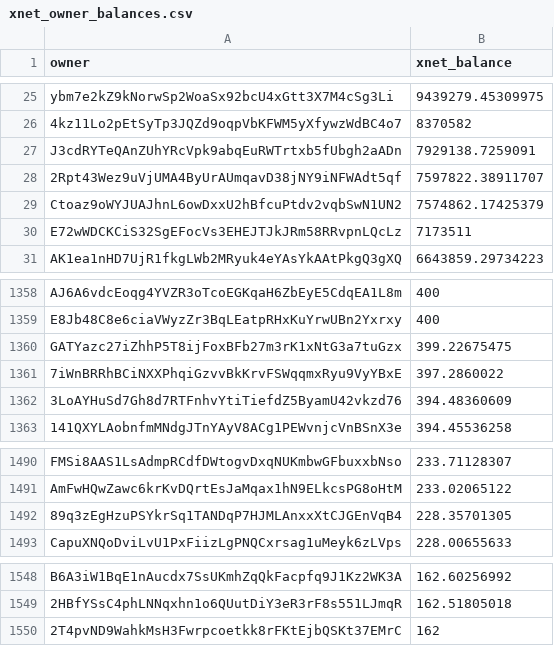
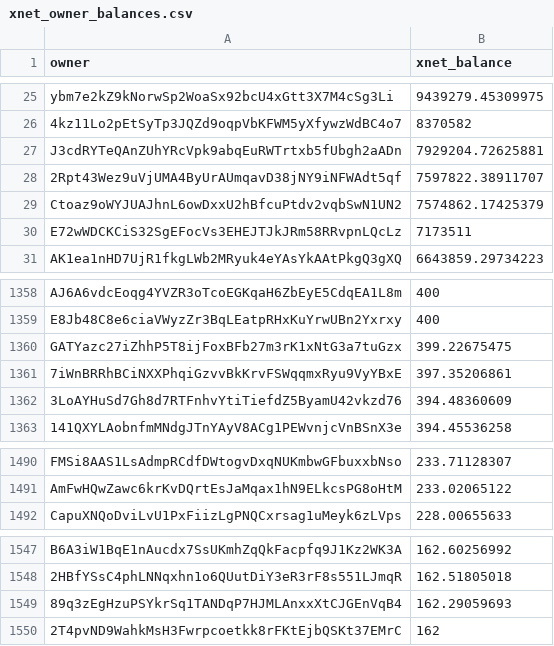
Before and after one commit to xnet-community-data/xnet-data-integration, a CSV file: data/derived/xnet_owner_balances.csv, drawn as a sheet; only a part is shown, gaps mark what is left out.

Commit message:
Publish XNET live state (full)

```diff
--- a/data/derived/xnet_owner_balances.csv
+++ b/data/derived/xnet_owner_balances.csv
@@ -26,3 +26,3 @@ ybm7e2kZ9kNorwSp2WoaSx92bcU4xGtt3X7M4cSg3Li,9439279.45309975
 4kz11Lo2pEtSyTp3JQZd9oqpVbKFWM5yXfywzWdBC4o7,8370582
-J3cdRYTeQAnZUhYRcVpk9abqEuRWTrtxb5fUbgh2aADn,7929138.7259091
+J3cdRYTeQAnZUhYRcVpk9abqEuRWTrtxb5fUbgh2aADn,7929204.72625881
 2Rpt43Wez9uVjUMA4ByUrAUmqavD38jNY9iNFWAdt5qf,7597822.38911707
@@ -1360,3 +1360,3 @@ E8Jb48C8e6ciaVWyzZr3BqLEatpRHxKuYrwUBn2Yxrxy,400
 GATYazc27iZhhP5T8ijFoxBFb27m3rK1xNtG3a7tuGzx,399.22675475
-7iWnBRRhBCiNXXPhqiGzvvBkKrvFSWqqmxRyu9VyYBxE,397.2860022
+7iWnBRRhBCiNXXPhqiGzvvBkKrvFSWqqmxRyu9VyYBxE,397.35206861
 3LoAYHuSd7Gh8d7RTFnhvYtiTiefdZ5ByamU42vkzd76,394.48360609
@@ -1491,3 +1491,2 @@ FMSi8AAS1LsAdmpRCdfDWtogvDxqNUKmbwGFbuxxbNso,233.71128307
 AmFwHQwZawc6krKvDQrtEsJaMqax1hN9ELkcsPG8oHtM,233.02065122
-89q3zEgHzuPSYkrSq1TANDqP7HJMLAnxxXtCJGEnVqB4,228.35701305
 CapuXNQoDviLvU1PxFiizLgPNQCxrsag1uMeyk6zLVps,228.00655633
@@ -1549,2 +1548,3 @@ B6A3iW1BqE1nAucdx7SsUKmhZqQkFacpfq9J1Kz2WK3A,162.60256992
 2HBfYSsC4phLNNqxhn1o6QUutDiY3eR3rF8s551LJmqR,162.51805018
+89q3zEgHzuPSYkrSq1TANDqP7HJMLAnxxXtCJGEnVqB4,162.29059693
 2T4pvND9WahkMsH3Fwrpcoetkk8rFKtEjbQSKt37EMrC,162
```
Also changed, not shown: 15 other files.
